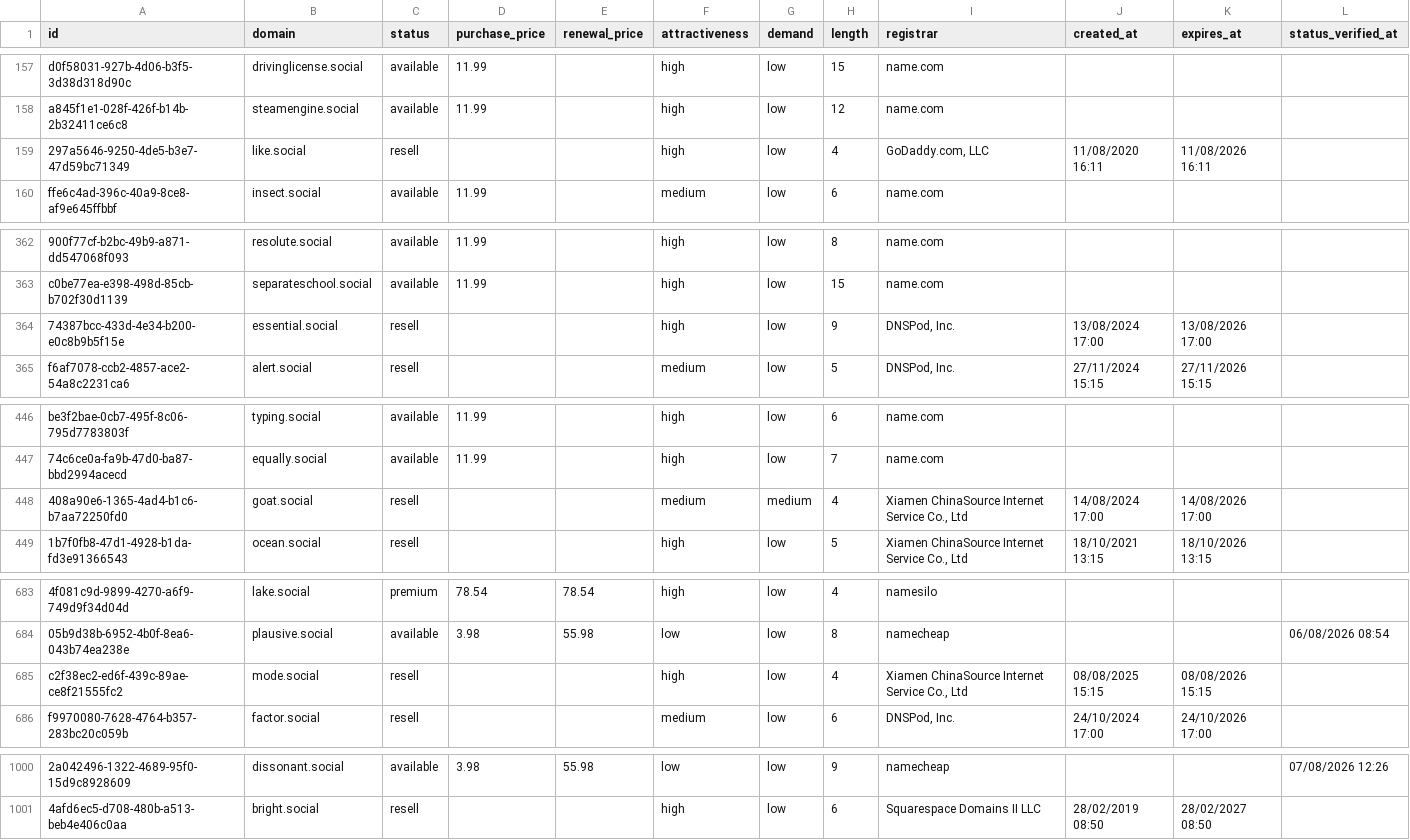
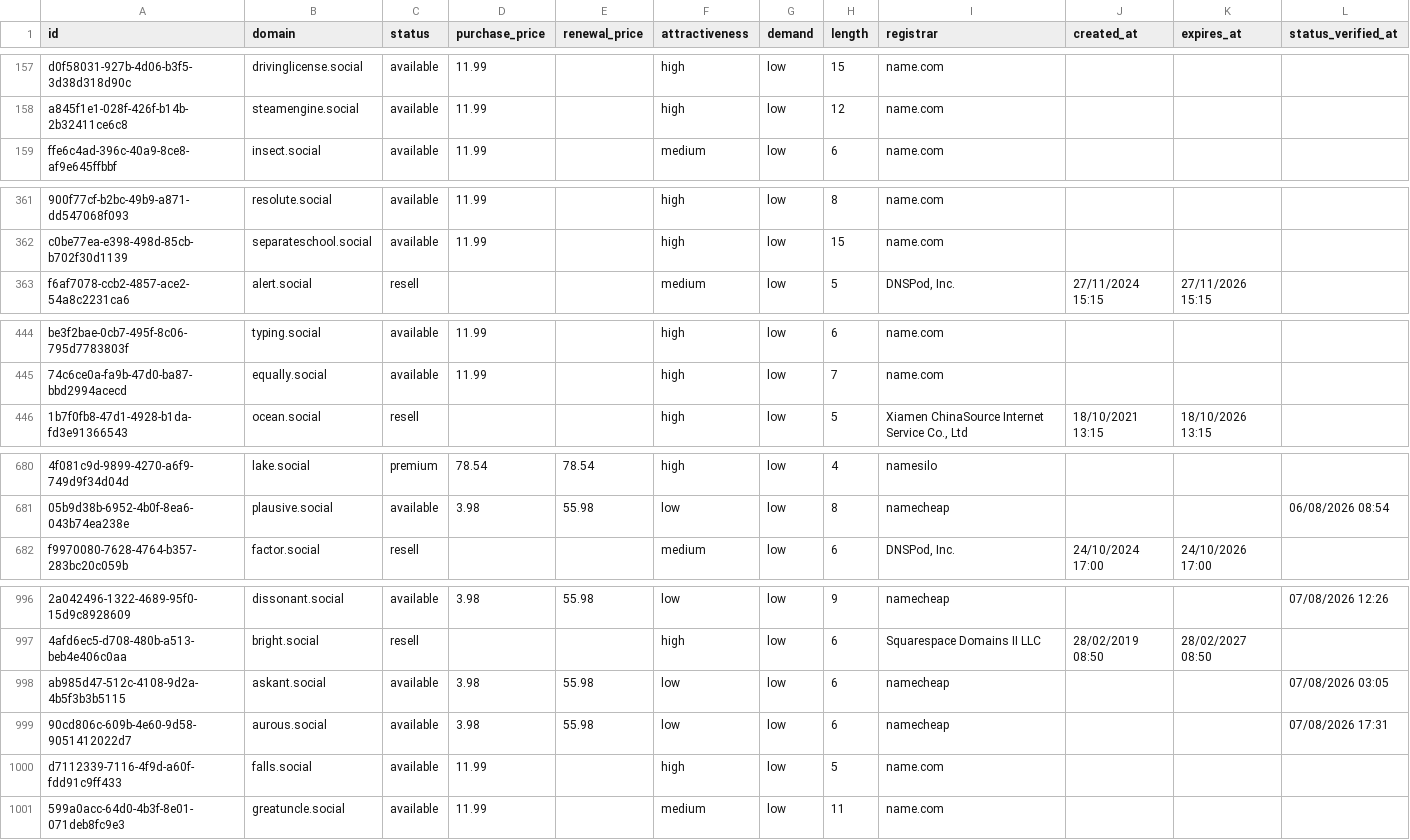
Before and after one commit to UniqueDomains/social-oneword-domains, a CSV file: social.csv, drawn as a sheet; only a part is shown, gaps mark what is left out; removed rows and columns are numbered as before the commit, all else as after; the diff names each change by its address in the sheet, - before the commit and + after, or states it on an @@ line.

Commit message:
Domains update

```diff
--- a/social.csv
+++ b/social.csv
-row 159: 297a5646-9250-4de5-b3e7-47d59bc71349 | like.social | resell |  |  | high | low | 4 | GoDaddy.com, LLC | 11/08/2020 16:11 | 11/08/2026 16:11
-row 364: 74387bcc-433d-4e34-b200-e0c8b9b5f15e | essential.social | resell |  |  | high | low | 9 | DNSPod, Inc. | 13/08/2024 17:00 | 13/08/2026 17:00
-row 448: 408a90e6-1365-4ad4-b1c6-b7aa72250fd0 | goat.social | resell |  |  | medium | medium | 4 | Xiamen ChinaSource Internet Service Co., Ltd | 14/08/2024 17:00 | 14/08/2026 17:00
-row 685: c2f38ec2-ed6f-439c-89ae-ce8f21555fc2 | mode.social | resell |  |  | high | low | 4 | Xiamen ChinaSource Internet Service Co., Ltd | 08/08/2025 15:15 | 08/08/2026 15:15
+row 998: ab985d47-512c-4108-9d2a-4b5f3b3b5115 | askant.social | available | 3.98 | 55.98 | low | low | 6 | namecheap |  |  | 07/08/2026 03:05
+row 999: 90cd806c-609b-4e60-9d58-9051412022d7 | aurous.social | available | 3.98 | 55.98 | low | low | 6 | namecheap |  |  | 07/08/2026 17:31
+row 1000: d7112339-7116-4f9d-a60f-fdd91c9ff433 | falls.social | available | 11.99 |  | high | low | 5 | name.com
+row 1001: 599a0acc-64d0-4b3f-8e01-071deb8fc9e3 | greatuncle.social | available | 11.99 |  | medium | low | 11 | name.com
```
Also changed, not shown: 4 other files.
